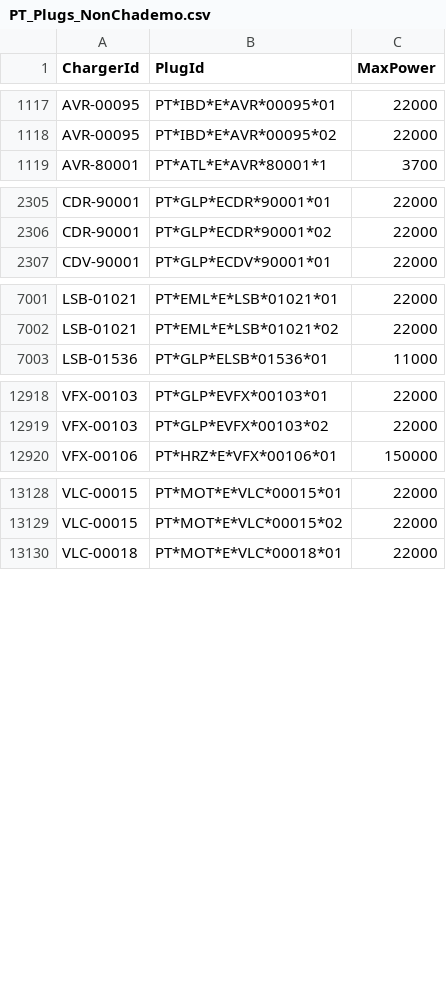
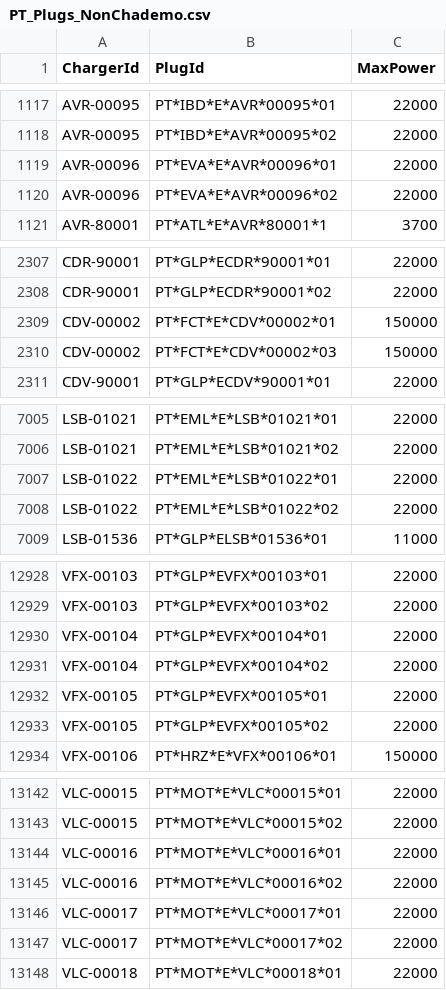
Before and after one commit to pmreis/emobility, a CSV file: data/outputs/PT_Plugs_NonChademo.csv, drawn as a sheet; only a part is shown, gaps mark what is left out; the diff covers the shown part only.

```diff
--- a/data/outputs/PT_Plugs_NonChademo.csv
+++ b/data/outputs/PT_Plugs_NonChademo.csv
@@ -1118,2 +1118,4 @@ AVR-00095,PT*IBD*E*AVR*00095*01,22000
 AVR-00095,PT*IBD*E*AVR*00095*02,22000
+AVR-00096,PT*EVA*E*AVR*00096*01,22000
+AVR-00096,PT*EVA*E*AVR*00096*02,22000
 AVR-80001,PT*ATL*E*AVR*80001*1,3700
@@ -2306,2 +2308,4 @@ CDR-90001,PT*GLP*ECDR*90001*01,22000
 CDR-90001,PT*GLP*ECDR*90001*02,22000
+CDV-00002,PT*FCT*E*CDV*00002*01,150000
+CDV-00002,PT*FCT*E*CDV*00002*03,150000
 CDV-90001,PT*GLP*ECDV*90001*01,22000
@@ -7002,2 +7006,4 @@ LSB-01021,PT*EML*E*LSB*01021*01,22000
 LSB-01021,PT*EML*E*LSB*01021*02,22000
+LSB-01022,PT*EML*E*LSB*01022*01,22000
+LSB-01022,PT*EML*E*LSB*01022*02,22000
 LSB-01536,PT*GLP*ELSB*01536*01,11000
@@ -12919,2 +12929,6 @@ VFX-00103,PT*GLP*EVFX*00103*01,22000
 VFX-00103,PT*GLP*EVFX*00103*02,22000
+VFX-00104,PT*GLP*EVFX*00104*01,22000
+VFX-00104,PT*GLP*EVFX*00104*02,22000
+VFX-00105,PT*GLP*EVFX*00105*01,22000
+VFX-00105,PT*GLP*EVFX*00105*02,22000
 VFX-00106,PT*HRZ*E*VFX*00106*01,150000
@@ -13129,2 +13143,6 @@ VLC-00015,PT*MOT*E*VLC*00015*01,22000
 VLC-00015,PT*MOT*E*VLC*00015*02,22000
+VLC-00016,PT*MOT*E*VLC*00016*01,22000
+VLC-00016,PT*MOT*E*VLC*00016*02,22000
+VLC-00017,PT*MOT*E*VLC*00017*01,22000
+VLC-00017,PT*MOT*E*VLC*00017*02,22000
 VLC-00018,PT*MOT*E*VLC*00018*01,22000
```
Also changed, not shown: 4 added rows elsewhere in this file, data/outputs/PT_Chargers.csv, data/outputs/PT_Chargers_New_Today.csv, 5 other files.
